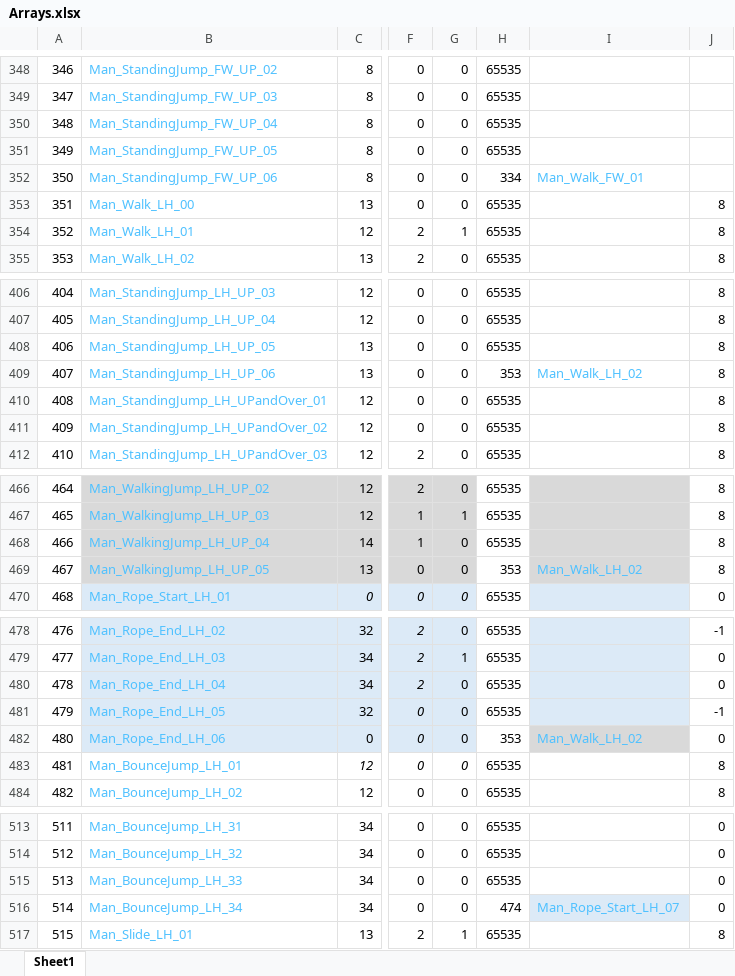
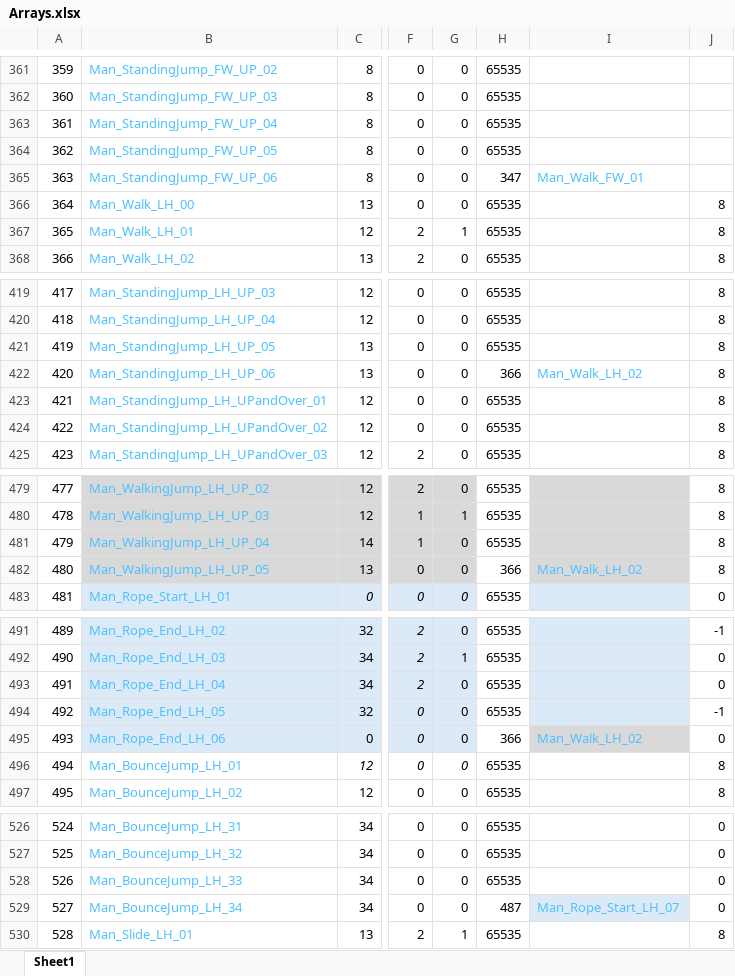
Before and after one commit to Press-Play-On-Tape/ChakanaChallenge, an Excel workbook: Arrays.xlsx, sheet Sheet1, drawn as a sheet; only a part is shown, gaps mark what is left out; values as stored, in another font and other column widths than the file's, no borders; addresses are those after the commit; the diff covers the shown part only; the diff names each change by its address in the sheet, - before the commit and + after, or states it on an @@ line.

```diff
--- a/Arrays.xlsx (sheet Sheet1)
+++ b/Arrays.xlsx (sheet Sheet1)
@@ column A renumbered between rows 345 and 614 @@
-H365: 334
+H365: 347
-H422: 353
+H422: 366
-H482: 353
+H482: 366
-H495: 353
+H495: 366
-H529: 474
+H529: 487
```
Also changed, not shown: 26 added rows and 15 edited cells elsewhere in this sheet, formulas that keep their value, 26 other files.
